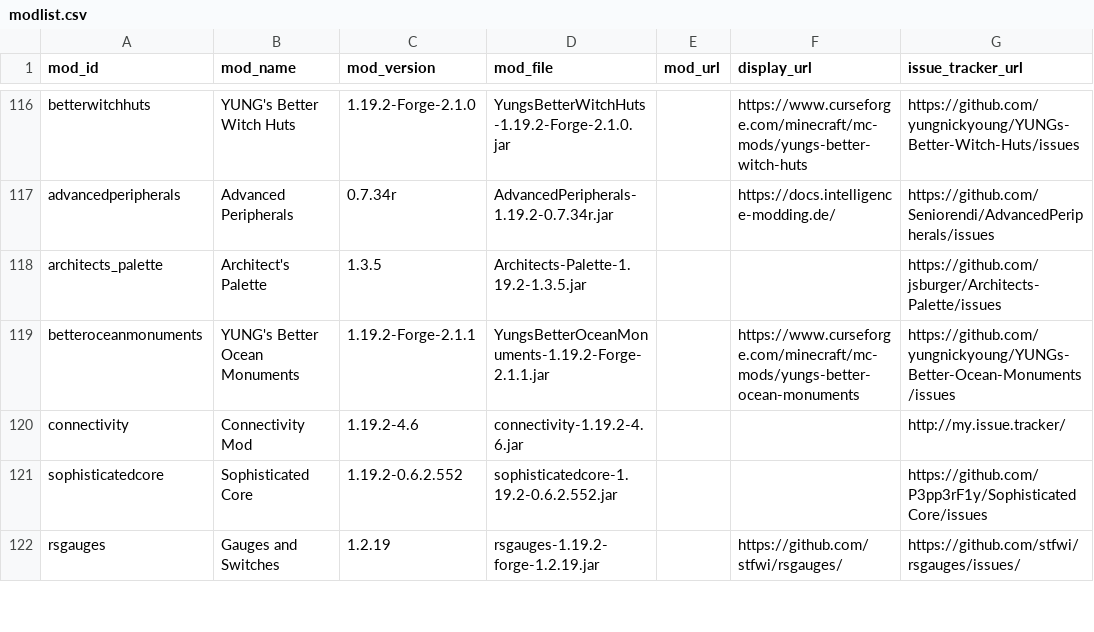
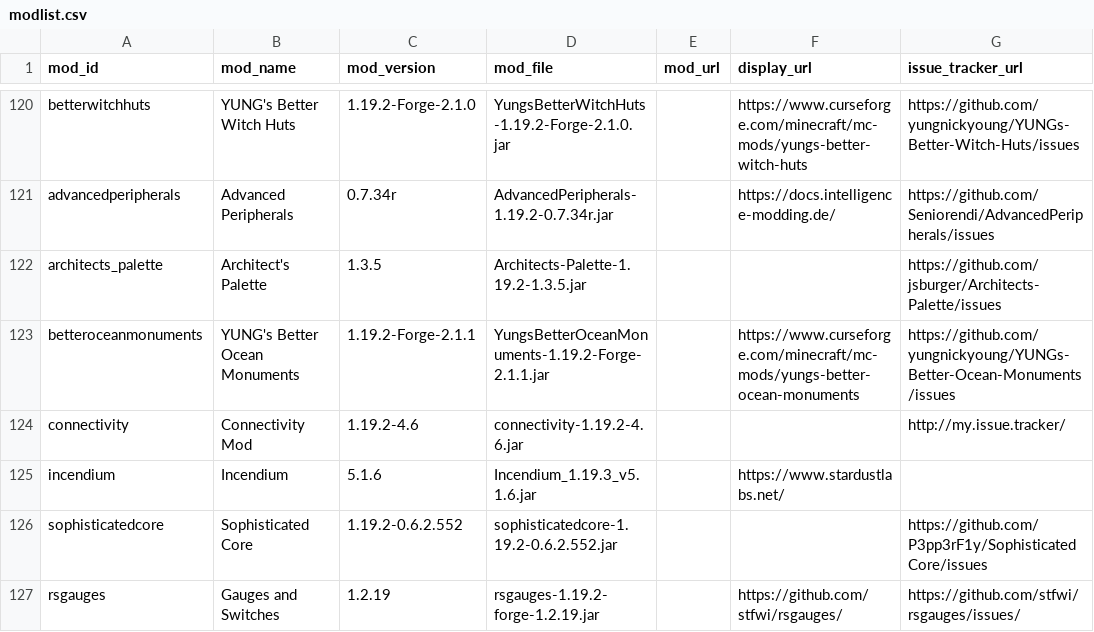
Before and after one commit to JoshBoshGames/SnakePit-Server-Pack, a CSV file: modlist.csv, drawn as a sheet; only a part is shown, gaps mark what is left out; the diff covers the shown part only; the diff names each change by its address in the sheet, - before the commit and + after, or states it on an @@ line.

```diff
--- a/modlist.csv
+++ b/modlist.csv
+row 125: incendium | Incendium | 5.1.6 | Incendium_1.19.3_v5.1.6.jar |  | https://www.stardustlabs.net/
```
Also changed, not shown: 13 added rows, 1 removed row and 5 edited cells elsewhere in this file, 41 other files.
